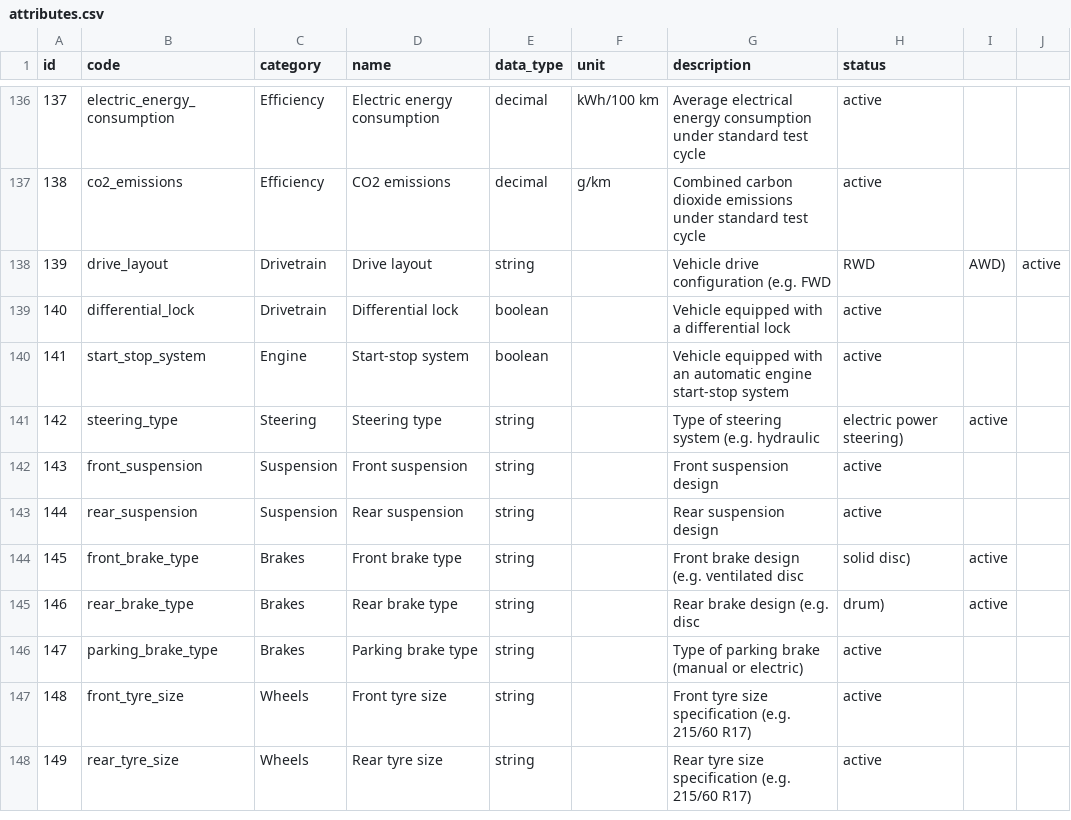
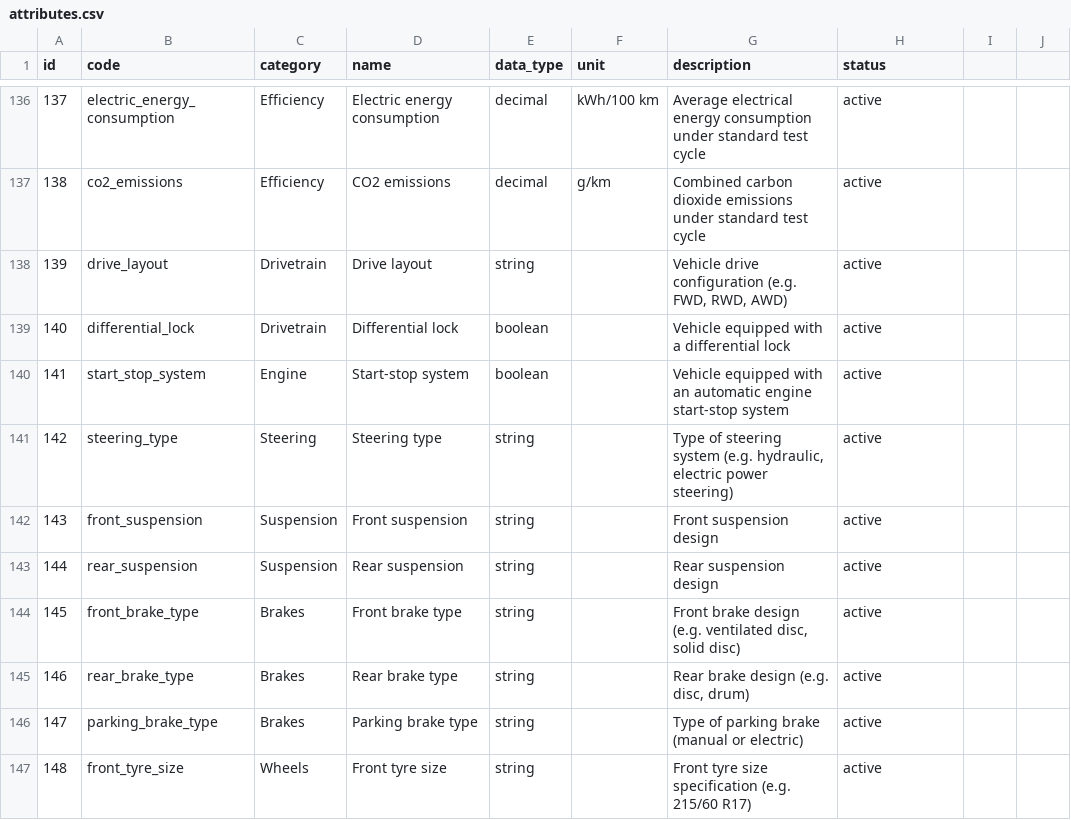
Before and after one commit to xbodzio7/Dacia-Knowledge-Base, a CSV file: data/master/attributes.csv, drawn as a sheet; only a part is shown, gaps mark what is left out; the shorter side is filled out with more unchanged rows.

Commit message:
fix(attributes): quote descriptions containing commas

```diff
--- a/data/master/attributes.csv
+++ b/data/master/attributes.csv
@@ -137,10 +137,10 @@ id,code,category,name,data_type,unit,description,status
 138,co2_emissions,Efficiency,CO2 emissions,decimal,g/km,Combined carbon dioxide emissions under standard test cycle,active
-139,drive_layout,Drivetrain,Drive layout,string,,Vehicle drive configuration (e.g. FWD, RWD, AWD),active
+139,drive_layout,Drivetrain,Drive layout,string,,"Vehicle drive configuration (e.g. FWD, RWD, AWD)",active
 140,differential_lock,Drivetrain,Differential lock,boolean,,Vehicle equipped with a differential lock,active
 141,start_stop_system,Engine,Start-stop system,boolean,,Vehicle equipped with an automatic engine start-stop system,active
-142,steering_type,Steering,Steering type,string,,Type of steering system (e.g. hydraulic, electric power steering),active
+142,steering_type,Steering,Steering type,string,,"Type of steering system (e.g. hydraulic, electric power steering)",active
 143,front_suspension,Suspension,Front suspension,string,,Front suspension design,active
 144,rear_suspension,Suspension,Rear suspension,string,,Rear suspension design,active
-145,front_brake_type,Brakes,Front brake type,string,,Front brake design (e.g. ventilated disc, solid disc),active
-146,rear_brake_type,Brakes,Rear brake type,string,,Rear brake design (e.g. disc, drum),active
+145,front_brake_type,Brakes,Front brake type,string,,"Front brake design (e.g. ventilated disc, solid disc)",active
+146,rear_brake_type,Brakes,Rear brake type,string,,"Rear brake design (e.g. disc, drum)",active
 147,parking_brake_type,Brakes,Parking brake type,string,,Type of parking brake (manual or electric),active
```
